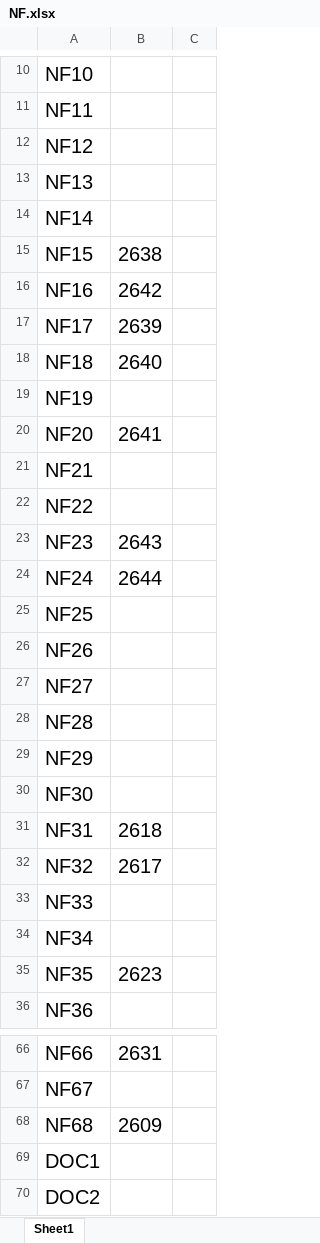
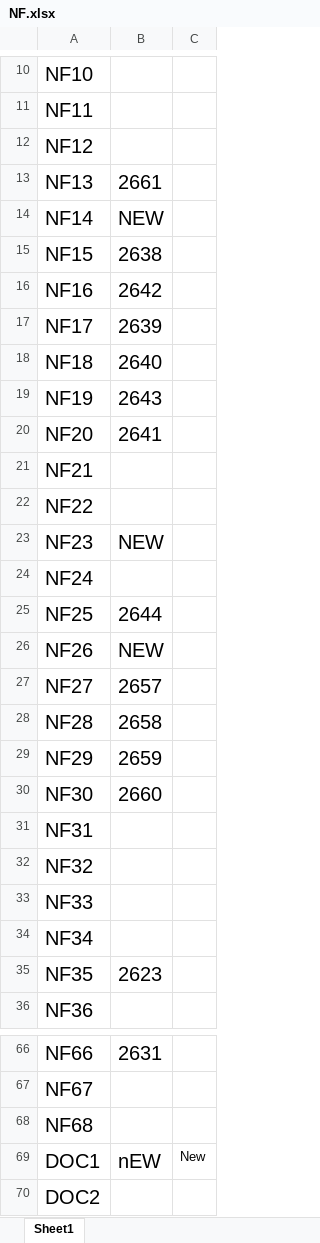
Before and after one commit to jungbinl/MappingApp, an Excel workbook: NF.xlsx, sheet Sheet1, drawn as a sheet; only a part is shown, gaps mark what is left out; values as stored, in another font and other column widths than the file's, no borders; the diff covers the shown part only; the diff names each change by its address in the sheet, - before the commit and + after, or states it on an @@ line.

```diff
--- a/NF.xlsx (sheet Sheet1)
+++ b/NF.xlsx (sheet Sheet1)
-B13: (empty)
+B13: 2661
-B14: (empty)
+B14: NEW
-B19: (empty)
+B19: 2643
-B23: 2643
+B23: NEW
-B24: 2644
+B24: (empty)
-B25: (empty)
+B25: 2644
-B26: (empty)
+B26: NEW
-B27: (empty)
+B27: 2657
-B28: (empty)
+B28: 2658
-B29: (empty)
+B29: 2659
-B30: (empty)
+B30: 2660
-B31: 2618
+B31: (empty)
-B32: 2617
+B32: (empty)
-B68: 2609
+B68: (empty)
-B69: (empty)
+B69: nEW
-C69: (empty)
+C69: New
```
Also changed, not shown: 7 edited cells elsewhere in this sheet, SD.xlsx, SF.xlsx.
